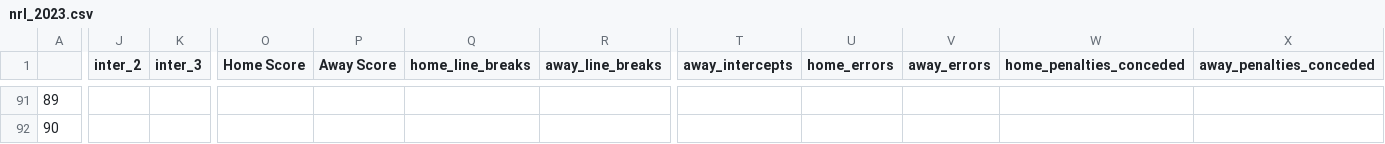
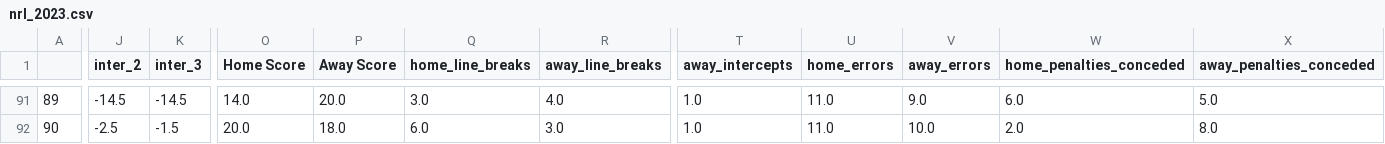
Before and after one commit to ZeNoonan/nrl, a CSV file: nrl_2023.csv, drawn as a sheet; only a part is shown, gaps mark what is left out; the diff covers the shown part only; the diff names each change by its address in the sheet, - before the commit and + after, or states it on an @@ line.

```diff
--- a/nrl_2023.csv
+++ b/nrl_2023.csv
-J91 (inter_2): (empty)
+J91 (inter_2): -14.5
-K91 (inter_3): (empty)
+K91 (inter_3): -14.5
-O91 (Home Score): (empty)
+O91 (Home Score): 14.0
-P91 (Away Score): (empty)
+P91 (Away Score): 20.0
-Q91 (home_line_breaks): (empty)
+Q91 (home_line_breaks): 3.0
-R91 (away_line_breaks): (empty)
+R91 (away_line_breaks): 4.0
-T91:T92 (away_intercepts): (empty)
+T91:T92 (away_intercepts): 1.0
-U91:U92 (home_errors): (empty)
+U91:U92 (home_errors): 11.0
-V91 (away_errors): (empty)
+V91 (away_errors): 9.0
-W91 (home_penalties_conceded): (empty)
+W91 (home_penalties_conceded): 6.0
-X91 (away_penalties_conceded): (empty)
+X91 (away_penalties_conceded): 5.0
-J92 (inter_2): (empty)
+J92 (inter_2): -2.5
-K92 (inter_3): (empty)
+K92 (inter_3): -1.5
-O92 (Home Score): (empty)
+O92 (Home Score): 20.0
-P92 (Away Score): (empty)
+P92 (Away Score): 18.0
-Q92 (home_line_breaks): (empty)
+Q92 (home_line_breaks): 6.0
-R92 (away_line_breaks): (empty)
+R92 (away_line_breaks): 3.0
-V92 (away_errors): (empty)
+V92 (away_errors): 10.0
-W92 (home_penalties_conceded): (empty)
+W92 (home_penalties_conceded): 2.0
-X92 (away_penalties_conceded): (empty)
+X92 (away_penalties_conceded): 8.0
```
Also changed, not shown: 156 edited cells elsewhere in this file, 1 other file.
